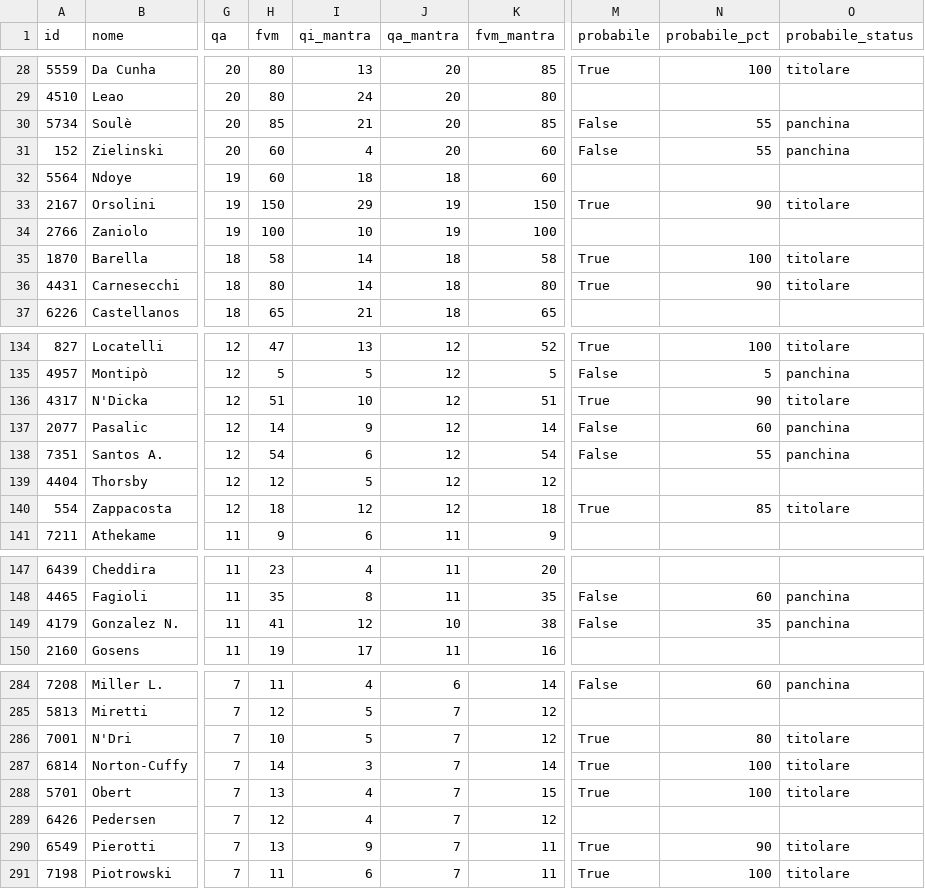
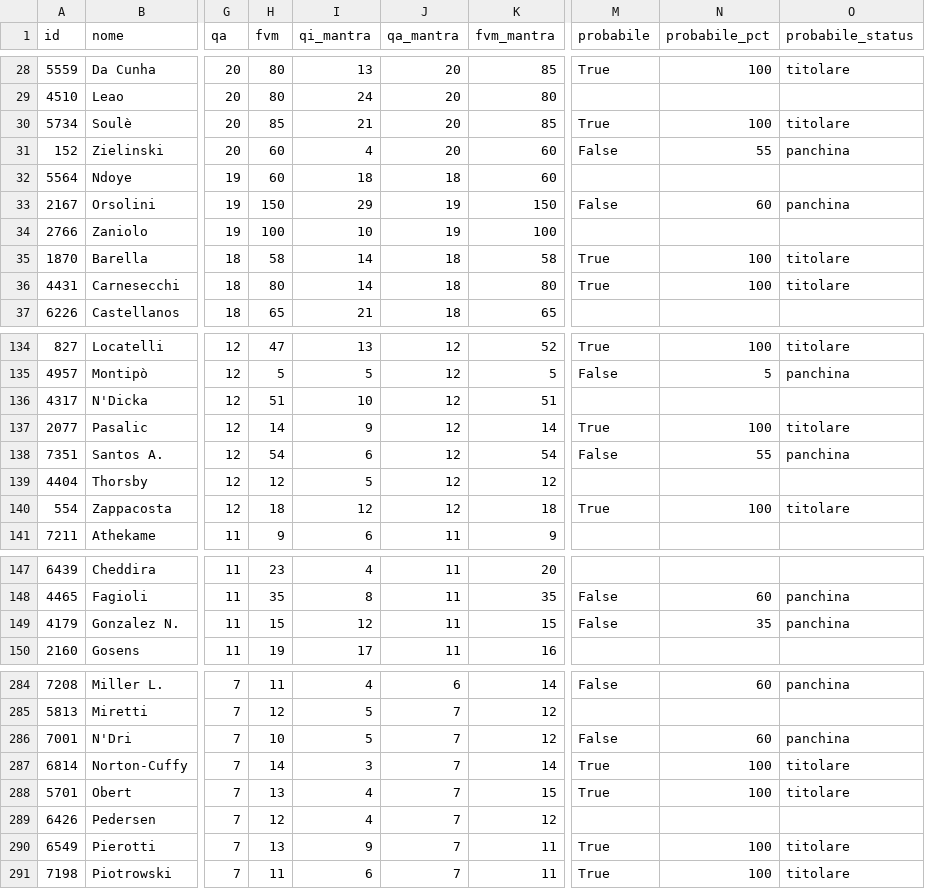
Before and after one commit to 02kiki02/Fanta, a CSV file: data/fantacalcio_db.csv, drawn as a sheet; only a part is shown, gaps mark what is left out; the diff covers the shown part only; the diff names each change by its address in the sheet, - before the commit and + after, or states it on an @@ line.

```diff
--- a/data/fantacalcio_db.csv
+++ b/data/fantacalcio_db.csv
-M30 (probabile): False
+M30 (probabile): True
-N30 (probabile_pct): 55
+N30 (probabile_pct): 100
-O30 (probabile_status): panchina
+O30 (probabile_status): titolare
-M33 (probabile): True
+M33 (probabile): False
-N33 (probabile_pct): 90
+N33 (probabile_pct): 60
-O33 (probabile_status): titolare
+O33 (probabile_status): panchina
-N36 (probabile_pct): 90
+N36 (probabile_pct): 100
-M136 (probabile): True
+M136 (probabile): (empty)
-N136 (probabile_pct): 90
+N136 (probabile_pct): (empty)
-O136 (probabile_status): titolare
+O136 (probabile_status): (empty)
-M137 (probabile): False
+M137 (probabile): True
-N137 (probabile_pct): 60
+N137 (probabile_pct): 100
-O137 (probabile_status): panchina
+O137 (probabile_status): titolare
-N140 (probabile_pct): 85
+N140 (probabile_pct): 100
-H149 (fvm): 41
+H149 (fvm): 15
-J149 (qa_mantra): 10
+J149 (qa_mantra): 11
-K149 (fvm_mantra): 38
+K149 (fvm_mantra): 15
-M286 (probabile): True
+M286 (probabile): False
-N286 (probabile_pct): 80
+N286 (probabile_pct): 60
-O286 (probabile_status): titolare
+O286 (probabile_status): panchina
-N290 (probabile_pct): 90
+N290 (probabile_pct): 100
```
Also changed, not shown: 64 edited cells elsewhere in this file, 1 other file.
